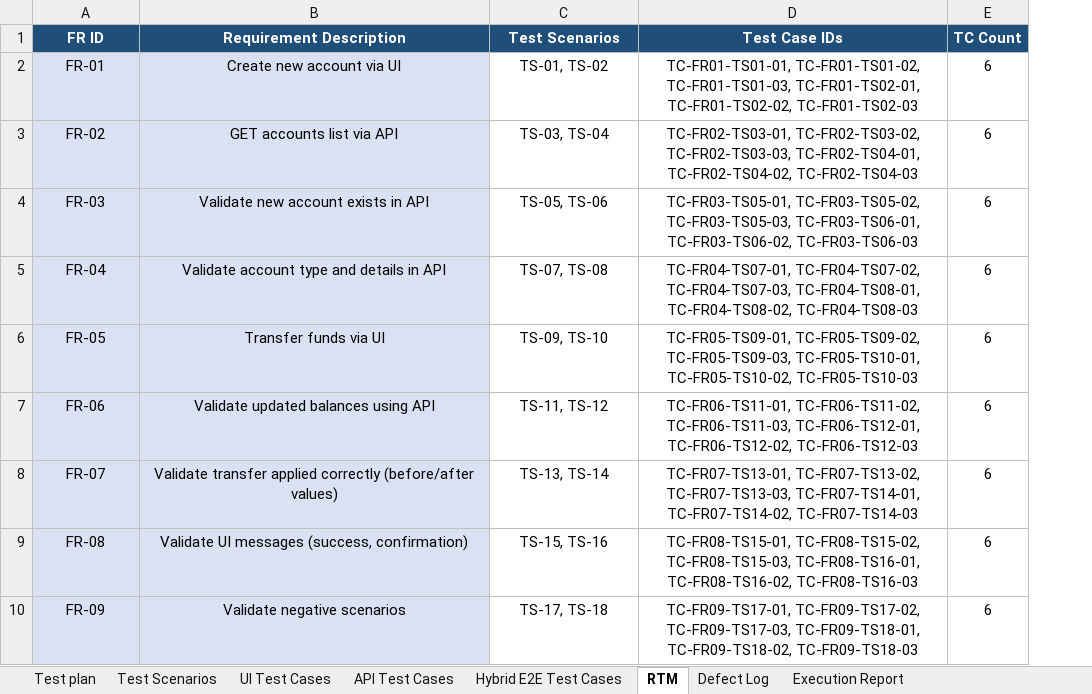
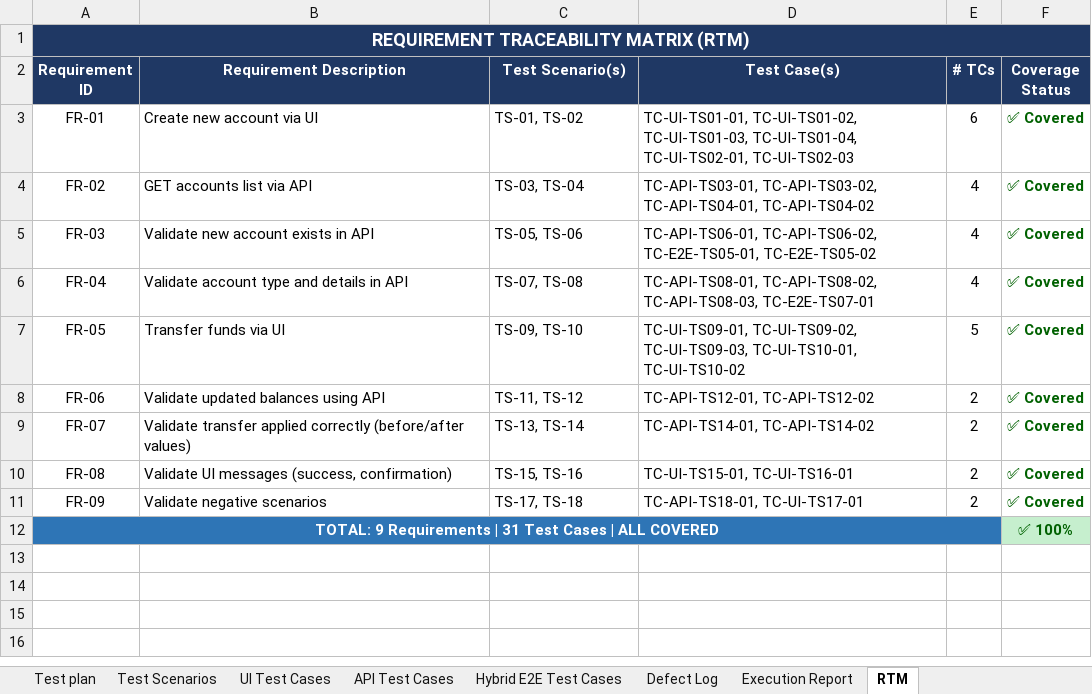
Before and after one commit to Bhavraj-25/Project_CAPG_parabank, an Excel workbook: Banking_App_TestCases.xlsx, sheet RTM, drawn as a sheet; values as stored, in another font and other column widths than the file's, no borders; removed rows and columns are numbered as before the commit, all else as after; the diff names each change by its address in the sheet, - before the commit and + after, or states it on an @@ line.

Commit message:
updated negative UI test cases

```diff
--- a/Banking_App_TestCases.xlsx (sheet RTM)
+++ b/Banking_App_TestCases.xlsx (sheet RTM)
@@ sheet tab order changed: Test plan | Test Scenarios | UI Test Cases | API Test Cases | Hybrid E2E Test Cases | Defect Log | Execution Report | RTM @@
-column D (Test Case IDs), rows 2-10: TC-FR01-TS01-01, TC-FR01-TS01-02, TC-FR01-TS01-03, TC-FR01-TS02-01, TC-FR01-TS02-02, TC-FR01-TS02-03 | TC-FR02-TS03-01, TC-FR02-TS03-02, TC-FR02-TS03-03, TC-FR02-TS04-01, TC-FR02-TS04-02, TC-FR02-TS04-03 | TC-FR03-TS05-01, TC-FR03-TS05-02, TC-FR03-TS05-03, TC-FR03-TS06-01, TC-FR03-TS06-02, TC-FR03-TS06-03 | TC-FR04-TS07-01, TC-FR04-TS07-02, TC-FR04-TS07-03, TC-FR04-TS08-01, TC-FR04-TS08-02, TC-FR04-TS08-03 | TC-FR05-TS09-01, TC-FR05-TS09-02, TC-FR05-TS09-03, TC-FR05-TS10-01, TC-FR05-TS10-02, TC-FR05-TS10-03 | TC-FR06-TS11-01, TC-FR06-TS11-02, TC-FR06-TS11-03, TC-FR06-TS12-01, TC-FR06-TS12-02, TC-FR06-TS12-03 | TC-FR07-TS13-01, TC-FR07-TS13-02, TC-FR07-TS13-03, TC-FR07-TS14-01, TC-FR07-TS14-02, TC-FR07-TS14-03 | TC-FR08-TS15-01, TC-FR08-TS15-02, TC-FR08-TS15-03, TC-FR08-TS16-01, TC-FR08-TS16-02, TC-FR08-TS16-03 | TC-FR09-TS17-01, TC-FR09-TS17-02, TC-FR09-TS17-03, TC-FR09-TS18-01, TC-FR09-TS18-02, TC-FR09-TS18-03
-column E (TC Count), rows 2-10: all 6
+column D (Test Case(s)), rows 3-11: TC-UI-TS01-01, TC-UI-TS01-02, TC-UI-TS01-03, TC-UI-TS01-04, TC-UI-TS02-01, TC-UI-TS02-03 | TC-API-TS03-01, TC-API-TS03-02, TC-API-TS04-01, TC-API-TS04-02 | TC-API-TS06-01, TC-API-TS06-02, TC-E2E-TS05-01, TC-E2E-TS05-02 | TC-API-TS08-01, TC-API-TS08-02, TC-API-TS08-03, TC-E2E-TS07-01 | TC-UI-TS09-01, TC-UI-TS09-02, TC-UI-TS09-03, TC-UI-TS10-01, TC-UI-TS10-02 | TC-API-TS12-01, TC-API-TS12-02 | TC-API-TS14-01, TC-API-TS14-02 | TC-UI-TS15-01, TC-UI-TS16-01 | TC-API-TS18-01, TC-UI-TS17-01
+column E (# TCs), rows 3-11: 6 | 4 | 4 | 4 | 5 | 2 | 2 | 2 | 2
+column F (Coverage Status), rows 3-11: all ✅ Covered
+row 1: REQUIREMENT TRACEABILITY MATRIX (RTM)
-A2: FR ID
+A2: Requirement ID
-C2: Test Scenarios
+C2: Test Scenario(s)
-A3:B11 fill: #D9E1F2
+A3:B11 fill: none
-B3:C11 alignment: center
+B3:C11 alignment: left
+row 12: TOTAL: 9 Requirements | 31 Test Cases | ALL COVERED |  |  |  |  | ✅ 100%
```
Also changed, not shown: sheet Execution Report, sheet Test Scenarios, sheet API Test Cases, 3 other files.
